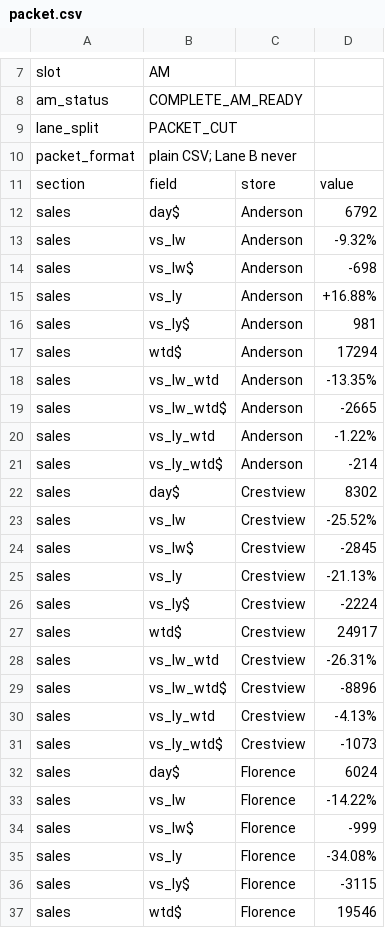
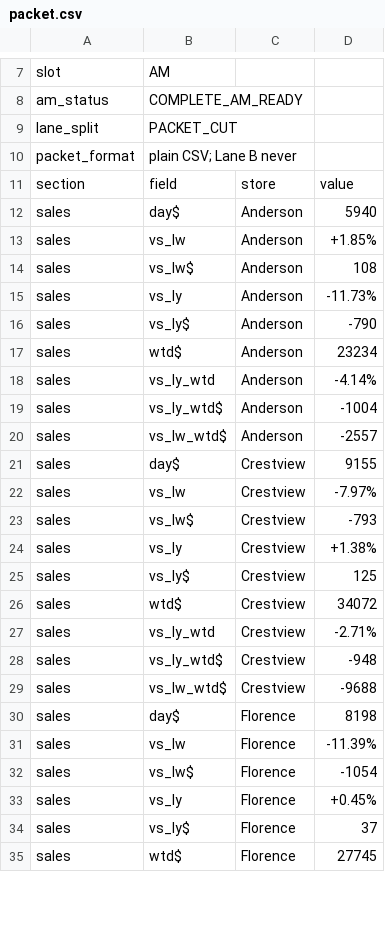
Before and after one commit to SCDashboard/DailyUploads, a CSV file: packet.csv, drawn as a sheet; only a part is shown, gaps mark what is left out; the diff covers the shown part only.

Commit message:
Fri 9/25 AM DL Thu 9/24 numbers; tickets held; Lane B kept

```diff
--- a/packet.csv
+++ b/packet.csv
@@ -11,27 +11,25 @@ packet_format,plain CSV; Lane B never
 section,field,store,value
-sales,day$,Anderson,6792
-sales,vs_lw,Anderson,-9.32%
-sales,vs_lw$,Anderson,-698
-sales,vs_ly,Anderson,+16.88%
-sales,vs_ly$,Anderson,981
-sales,wtd$,Anderson,17294
-sales,vs_lw_wtd,Anderson,-13.35%
-sales,vs_lw_wtd$,Anderson,-2665
-sales,vs_ly_wtd,Anderson,-1.22%
-sales,vs_ly_wtd$,Anderson,-214
-sales,day$,Crestview,8302
-sales,vs_lw,Crestview,-25.52%
-sales,vs_lw$,Crestview,-2845
-sales,vs_ly,Crestview,-21.13%
-sales,vs_ly$,Crestview,-2224
-sales,wtd$,Crestview,24917
-sales,vs_lw_wtd,Crestview,-26.31%
-sales,vs_lw_wtd$,Crestview,-8896
-sales,vs_ly_wtd,Crestview,-4.13%
-sales,vs_ly_wtd$,Crestview,-1073
-sales,day$,Florence,6024
-sales,vs_lw,Florence,-14.22%
-sales,vs_lw$,Florence,-999
-sales,vs_ly,Florence,-34.08%
-sales,vs_ly$,Florence,-3115
-sales,wtd$,Florence,19546
+sales,day$,Anderson,5940
+sales,vs_lw,Anderson,+1.85%
+sales,vs_lw$,Anderson,108
+sales,vs_ly,Anderson,-11.73%
+sales,vs_ly$,Anderson,-790
+sales,wtd$,Anderson,23234
+sales,vs_ly_wtd,Anderson,-4.14%
+sales,vs_ly_wtd$,Anderson,-1004
+sales,vs_lw_wtd$,Anderson,-2557
+sales,day$,Crestview,9155
+sales,vs_lw,Crestview,-7.97%
+sales,vs_lw$,Crestview,-793
+sales,vs_ly,Crestview,+1.38%
+sales,vs_ly$,Crestview,125
+sales,wtd$,Crestview,34072
+sales,vs_ly_wtd,Crestview,-2.71%
+sales,vs_ly_wtd$,Crestview,-948
+sales,vs_lw_wtd$,Crestview,-9688
+sales,day$,Florence,8198
+sales,vs_lw,Florence,-11.39%
+sales,vs_lw$,Florence,-1054
+sales,vs_ly,Florence,+0.45%
+sales,vs_ly$,Florence,37
+sales,wtd$,Florence,27745
```
Also changed, not shown: 1 added row, 4 removed rows and 132 edited cells elsewhere in this file.
